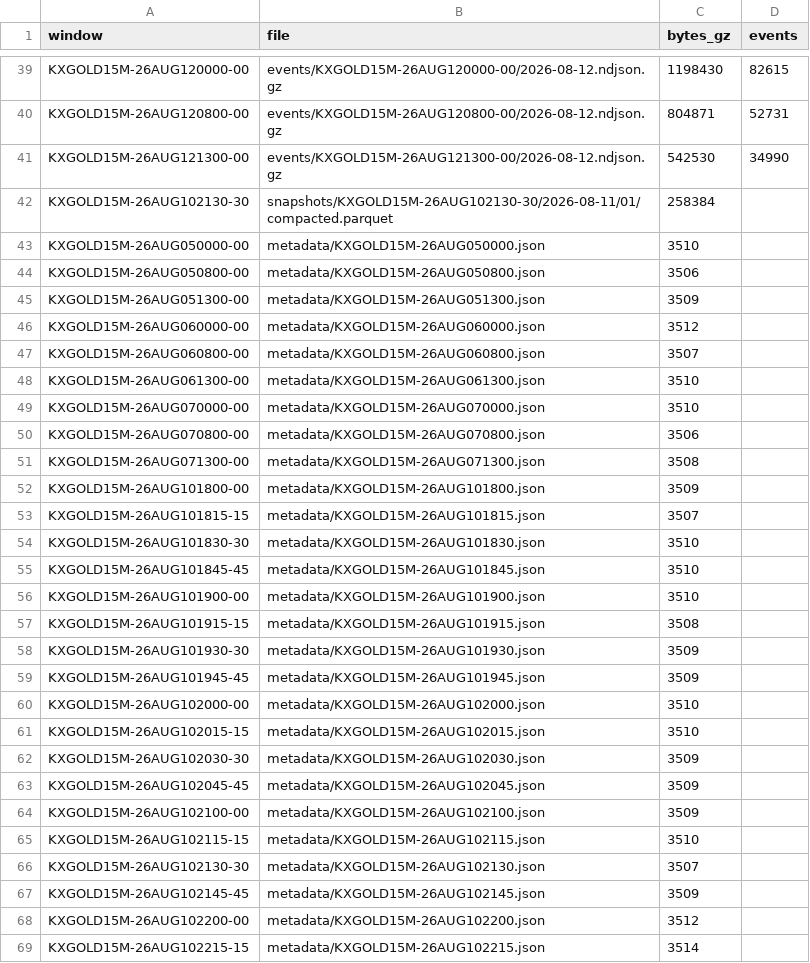
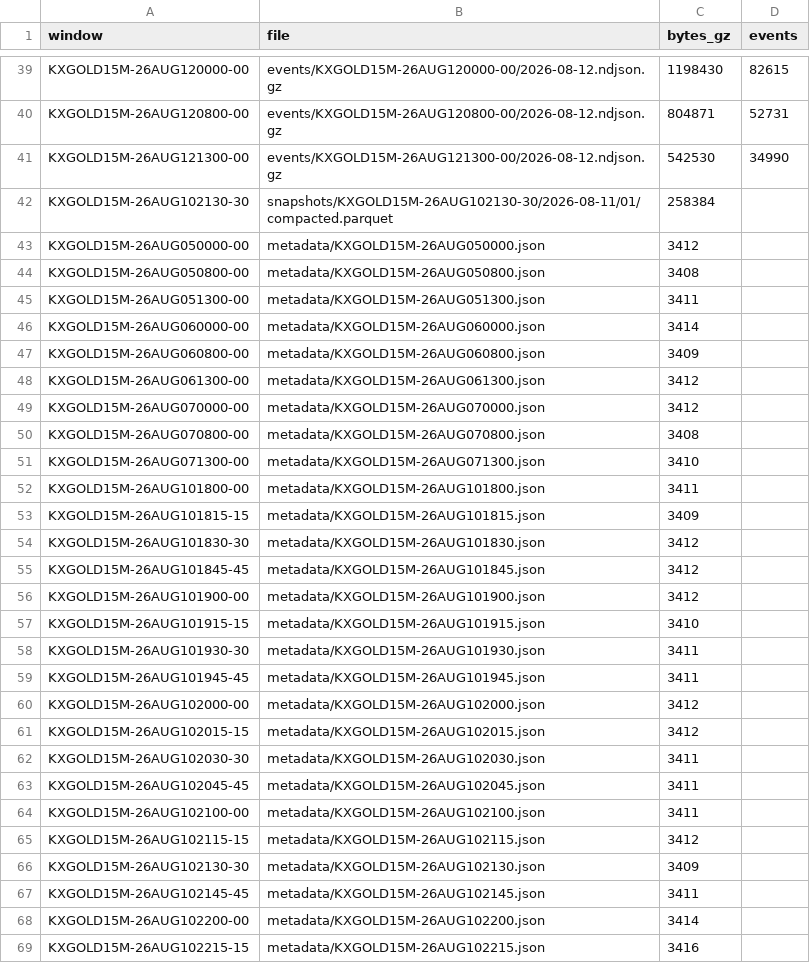
Before and after one commit to zkiihne/kalshi-gold15m-sample, a CSV file: MANIFEST.csv, drawn as a sheet; only a part is shown, gaps mark what is left out; the diff covers the shown part only.

```diff
--- a/MANIFEST.csv
+++ b/MANIFEST.csv
@@ -42,28 +42,28 @@ KXGOLD15M-26AUG121300-00,events/KXGOLD15M-26AUG121300-00/2026-08-12.ndjson.gz,54
 KXGOLD15M-26AUG102130-30,snapshots/KXGOLD15M-26AUG102130-30/2026-08-11/01/compacted.parquet,258384,
-KXGOLD15M-26AUG050000-00,metadata/KXGOLD15M-26AUG050000.json,3510,
-KXGOLD15M-26AUG050800-00,metadata/KXGOLD15M-26AUG050800.json,3506,
-KXGOLD15M-26AUG051300-00,metadata/KXGOLD15M-26AUG051300.json,3509,
-KXGOLD15M-26AUG060000-00,metadata/KXGOLD15M-26AUG060000.json,3512,
-KXGOLD15M-26AUG060800-00,metadata/KXGOLD15M-26AUG060800.json,3507,
-KXGOLD15M-26AUG061300-00,metadata/KXGOLD15M-26AUG061300.json,3510,
-KXGOLD15M-26AUG070000-00,metadata/KXGOLD15M-26AUG070000.json,3510,
-KXGOLD15M-26AUG070800-00,metadata/KXGOLD15M-26AUG070800.json,3506,
-KXGOLD15M-26AUG071300-00,metadata/KXGOLD15M-26AUG071300.json,3508,
-KXGOLD15M-26AUG101800-00,metadata/KXGOLD15M-26AUG101800.json,3509,
-KXGOLD15M-26AUG101815-15,metadata/KXGOLD15M-26AUG101815.json,3507,
-KXGOLD15M-26AUG101830-30,metadata/KXGOLD15M-26AUG101830.json,3510,
-KXGOLD15M-26AUG101845-45,metadata/KXGOLD15M-26AUG101845.json,3510,
-KXGOLD15M-26AUG101900-00,metadata/KXGOLD15M-26AUG101900.json,3510,
-KXGOLD15M-26AUG101915-15,metadata/KXGOLD15M-26AUG101915.json,3508,
-KXGOLD15M-26AUG101930-30,metadata/KXGOLD15M-26AUG101930.json,3509,
-KXGOLD15M-26AUG101945-45,metadata/KXGOLD15M-26AUG101945.json,3509,
-KXGOLD15M-26AUG102000-00,metadata/KXGOLD15M-26AUG102000.json,3510,
-KXGOLD15M-26AUG102015-15,metadata/KXGOLD15M-26AUG102015.json,3510,
-KXGOLD15M-26AUG102030-30,metadata/KXGOLD15M-26AUG102030.json,3509,
-KXGOLD15M-26AUG102045-45,metadata/KXGOLD15M-26AUG102045.json,3509,
-KXGOLD15M-26AUG102100-00,metadata/KXGOLD15M-26AUG102100.json,3509,
-KXGOLD15M-26AUG102115-15,metadata/KXGOLD15M-26AUG102115.json,3510,
-KXGOLD15M-26AUG102130-30,metadata/KXGOLD15M-26AUG102130.json,3507,
-KXGOLD15M-26AUG102145-45,metadata/KXGOLD15M-26AUG102145.json,3509,
-KXGOLD15M-26AUG102200-00,metadata/KXGOLD15M-26AUG102200.json,3512,
-KXGOLD15M-26AUG102215-15,metadata/KXGOLD15M-26AUG102215.json,3514,
+KXGOLD15M-26AUG050000-00,metadata/KXGOLD15M-26AUG050000.json,3412,
+KXGOLD15M-26AUG050800-00,metadata/KXGOLD15M-26AUG050800.json,3408,
+KXGOLD15M-26AUG051300-00,metadata/KXGOLD15M-26AUG051300.json,3411,
+KXGOLD15M-26AUG060000-00,metadata/KXGOLD15M-26AUG060000.json,3414,
+KXGOLD15M-26AUG060800-00,metadata/KXGOLD15M-26AUG060800.json,3409,
+KXGOLD15M-26AUG061300-00,metadata/KXGOLD15M-26AUG061300.json,3412,
+KXGOLD15M-26AUG070000-00,metadata/KXGOLD15M-26AUG070000.json,3412,
+KXGOLD15M-26AUG070800-00,metadata/KXGOLD15M-26AUG070800.json,3408,
+KXGOLD15M-26AUG071300-00,metadata/KXGOLD15M-26AUG071300.json,3410,
+KXGOLD15M-26AUG101800-00,metadata/KXGOLD15M-26AUG101800.json,3411,
+KXGOLD15M-26AUG101815-15,metadata/KXGOLD15M-26AUG101815.json,3409,
+KXGOLD15M-26AUG101830-30,metadata/KXGOLD15M-26AUG101830.json,3412,
+KXGOLD15M-26AUG101845-45,metadata/KXGOLD15M-26AUG101845.json,3412,
+KXGOLD15M-26AUG101900-00,metadata/KXGOLD15M-26AUG101900.json,3412,
+KXGOLD15M-26AUG101915-15,metadata/KXGOLD15M-26AUG101915.json,3410,
+KXGOLD15M-26AUG101930-30,metadata/KXGOLD15M-26AUG101930.json,3411,
+KXGOLD15M-26AUG101945-45,metadata/KXGOLD15M-26AUG101945.json,3411,
+KXGOLD15M-26AUG102000-00,metadata/KXGOLD15M-26AUG102000.json,3412,
+KXGOLD15M-26AUG102015-15,metadata/KXGOLD15M-26AUG102015.json,3412,
+KXGOLD15M-26AUG102030-30,metadata/KXGOLD15M-26AUG102030.json,3411,
+KXGOLD15M-26AUG102045-45,metadata/KXGOLD15M-26AUG102045.json,3411,
+KXGOLD15M-26AUG102100-00,metadata/KXGOLD15M-26AUG102100.json,3411,
+KXGOLD15M-26AUG102115-15,metadata/KXGOLD15M-26AUG102115.json,3412,
+KXGOLD15M-26AUG102130-30,metadata/KXGOLD15M-26AUG102130.json,3409,
+KXGOLD15M-26AUG102145-45,metadata/KXGOLD15M-26AUG102145.json,3411,
+KXGOLD15M-26AUG102200-00,metadata/KXGOLD15M-26AUG102200.json,3414,
+KXGOLD15M-26AUG102215-15,metadata/KXGOLD15M-26AUG102215.json,3416,
```
Also changed, not shown: 12 edited cells elsewhere in this file, 42 other files.
